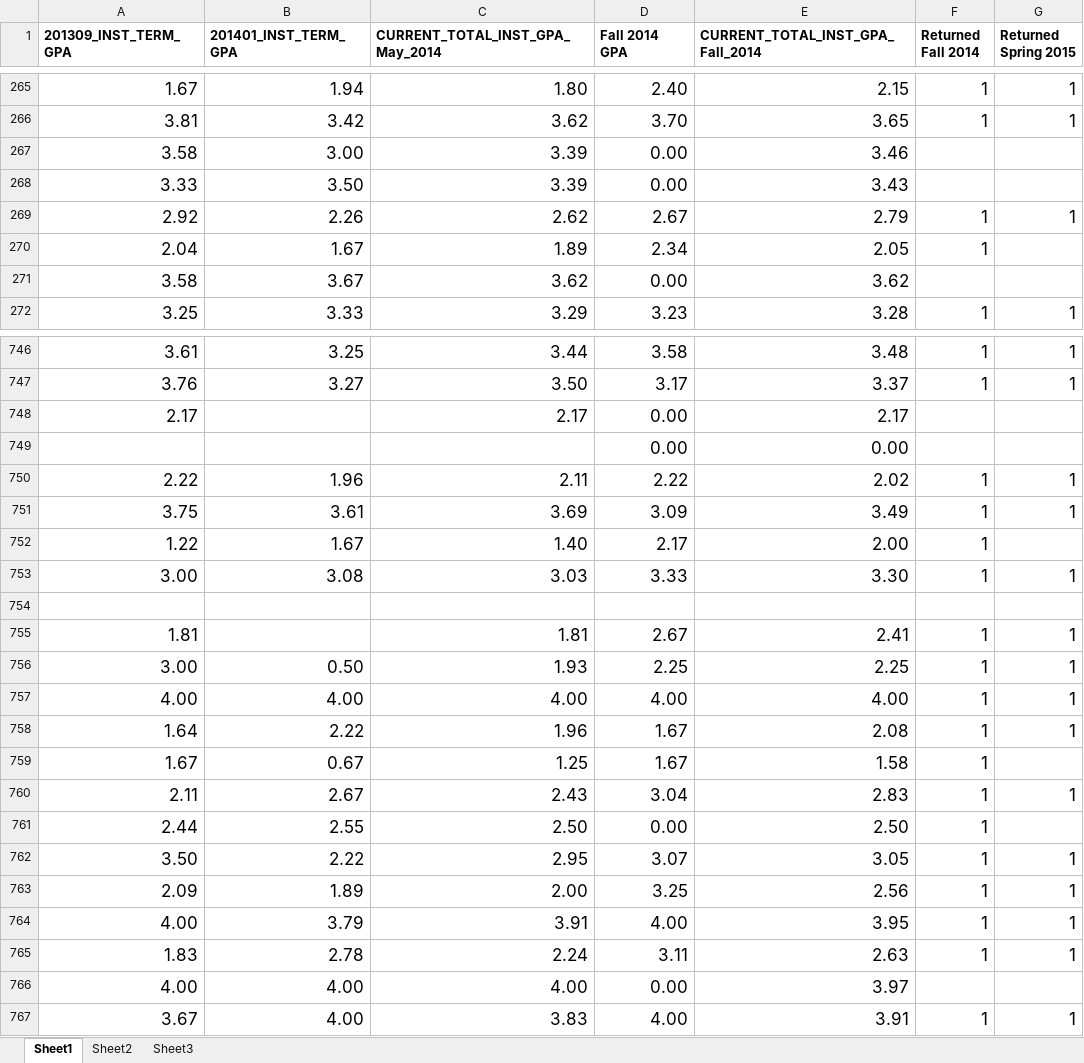
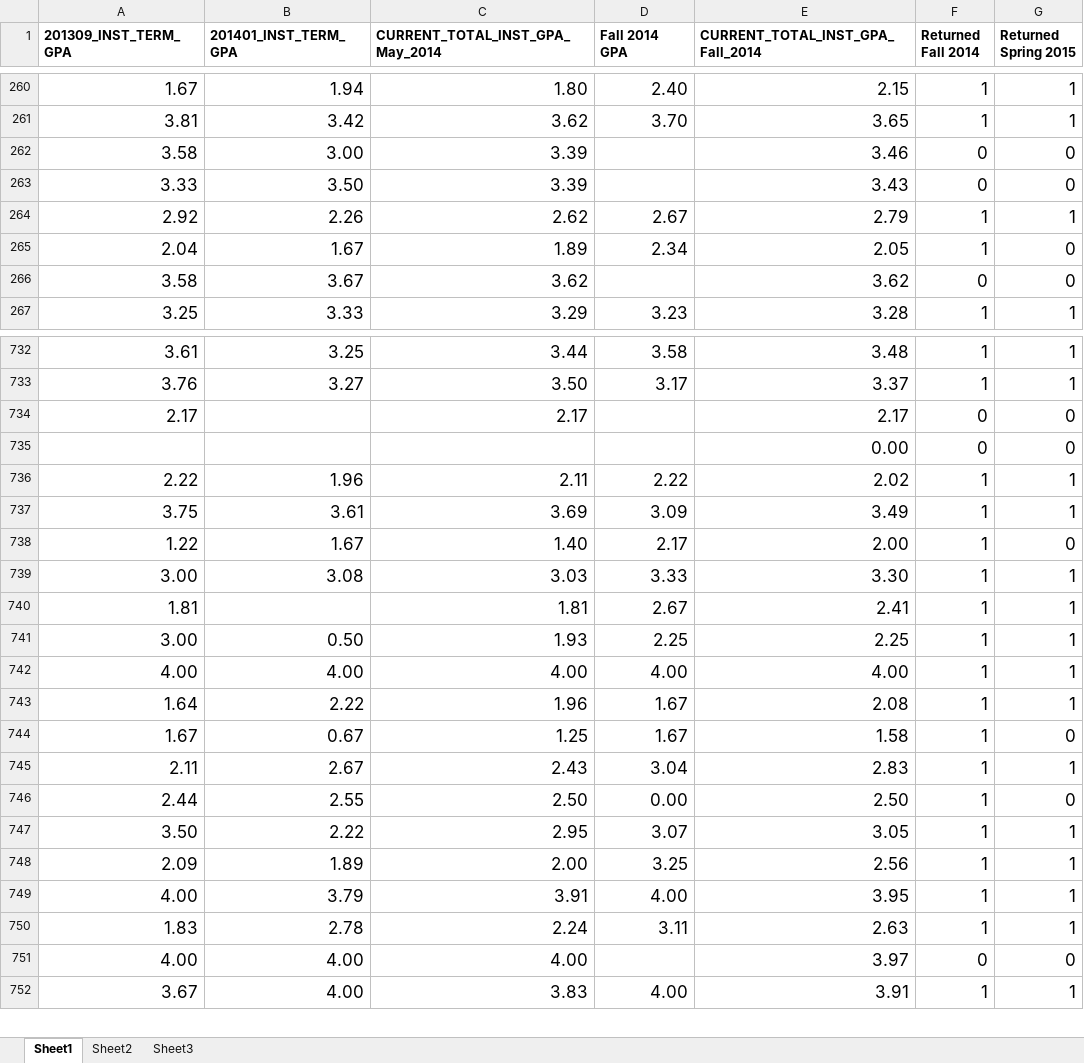
Before and after one commit to yuanmingyi0103/RPI-students, an Excel workbook: GPA ONLY.xlsx, sheet Sheet1, drawn as a sheet; only a part is shown, gaps mark what is left out; values as stored, in another font and other column widths than the file's, no borders; removed rows and columns are numbered as before the commit, all else as after; the diff covers the shown part only; the diff names each change by its address in the sheet, - before the commit and + after, or states it on an @@ line.

Commit message:
Fixed GPA Only

```diff
--- a/GPA ONLY.xlsx (sheet Sheet1)
+++ b/GPA ONLY.xlsx (sheet Sheet1)
-D262:D263 (Fall 2014 GPA): 0.00
+D262:D263 (Fall 2014 GPA): (empty)
-F262:F263 (Returned Fall 2014): (empty)
+F262:F263 (Returned Fall 2014): 0
-G262:G263 (Returned Spring 2015): (empty)
+G262:G263 (Returned Spring 2015): 0
-G265:G266 (Returned Spring 2015): (empty)
+G265:G266 (Returned Spring 2015): 0
-D266 (Fall 2014 GPA): 0.00
+D266 (Fall 2014 GPA): (empty)
-F266 (Returned Fall 2014): (empty)
+F266 (Returned Fall 2014): 0
-D734 (Fall 2014 GPA): 0.00
+D734 (Fall 2014 GPA): (empty)
-F734 (Returned Fall 2014): (empty)
+F734 (Returned Fall 2014): 0
-G734 (Returned Spring 2015): (empty)
+G734 (Returned Spring 2015): 0
-row 749:  |  |  | 0.00 | 0.00
+row 735:  |  |  |  | 0.00 | 0 | 0
-G738 (Returned Spring 2015): (empty)
+G738 (Returned Spring 2015): 0
-row 754: (empty)
-G744 (Returned Spring 2015): (empty)
+G744 (Returned Spring 2015): 0
-G746 (Returned Spring 2015): (empty)
+G746 (Returned Spring 2015): 0
-D751 (Fall 2014 GPA): 0.00
+D751 (Fall 2014 GPA): (empty)
-F751 (Returned Fall 2014): (empty)
+F751 (Returned Fall 2014): 0
-G751 (Returned Spring 2015): (empty)
+G751 (Returned Spring 2015): 0
```
Also changed, not shown: 5 added rows, 31 removed rows and 299 edited cells elsewhere in this sheet.
